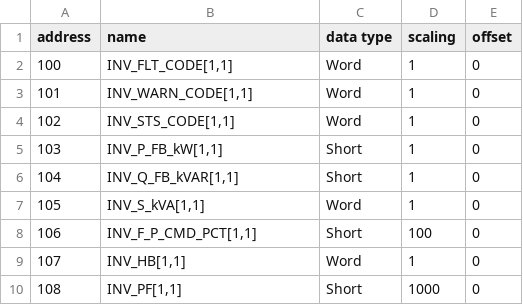
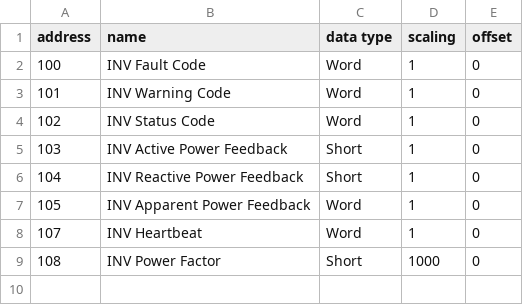
Before and after one commit to SSZAHID/ess_datasim, a CSV file: modbus/config/csv/inv_tag_list.csv, drawn as a sheet.

```diff
--- a/modbus/config/csv/inv_tag_list.csv
+++ b/modbus/config/csv/inv_tag_list.csv
@@ -1,10 +1,9 @@
 address,name,data type,scaling,offset
-100,"INV_FLT_CODE[1,1]",Word,1,0
-101,"INV_WARN_CODE[1,1]",Word,1,0
-102,"INV_STS_CODE[1,1]",Word,1,0
-103,"INV_P_FB_kW[1,1]",Short,1,0
-104,"INV_Q_FB_kVAR[1,1]",Short,1,0
-105,"INV_S_kVA[1,1]",Word,1,0
-106,"INV_F_P_CMD_PCT[1,1]",Short,100,0
-107,"INV_HB[1,1]",Word,1,0
-108,"INV_PF[1,1]",Short,1000,0
+100,INV Fault Code,Word,1,0
+101,INV Warning Code,Word,1,0
+102,INV Status Code,Word,1,0
+103,INV Active Power Feedback,Short,1,0
+104,INV Reactive Power Feedback,Short,1,0
+105,INV Apparent Power Feedback,Word,1,0
+107,INV Heartbeat,Word,1,0
+108,INV Power Factor,Short,1000,0
```
Also changed, not shown: modbus/config/csv/bms_tag_data_auto_gen.csv, modbus/config/csv/bms_tag_list.csv, 5 other files.
